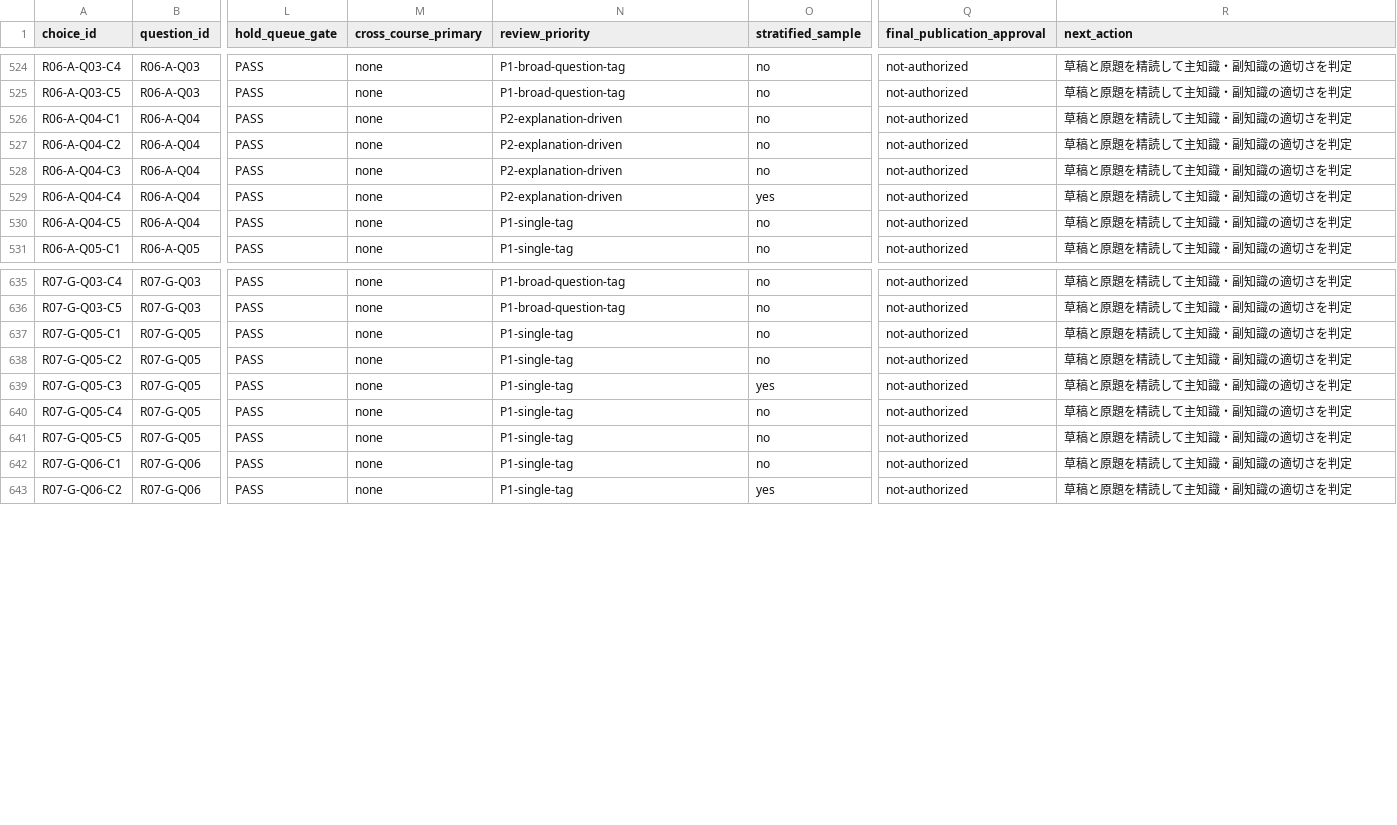
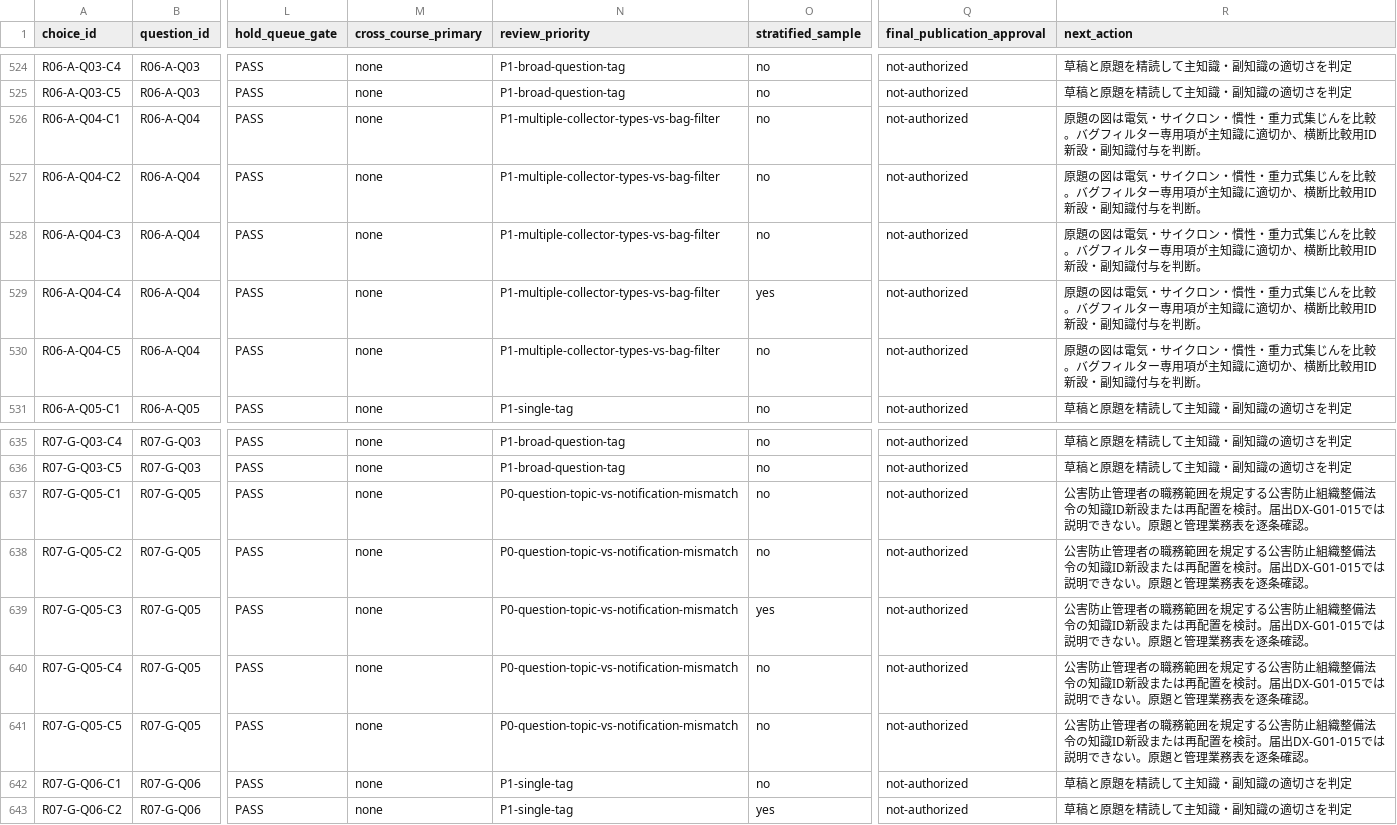
Before and after one commit to rhodanus2179/dioxin-studyware, a CSV file: docs/research/choice-map-triage-795-pass30.csv, drawn as a sheet; only a part is shown, gaps mark what is left out; the diff names each change by its address in the sheet, - before the commit and + after, or states it on an @@ line.

Commit message:
qa: mark ten high-priority semantic ambiguities for manager duties and comparative collectors

```diff
--- a/docs/research/choice-map-triage-795-pass30.csv
+++ b/docs/research/choice-map-triage-795-pass30.csv
-N526:N529 (review_priority): P2-explanation-driven
+N526:N529 (review_priority): P1-multiple-collector-types-vs-bag-filter
-R526:R530 (next_action): 草稿と原題を精読して主知識・副知識の適切さを判定
+R526:R530 (next_action): 原題の図は電気・サイクロン・慣性・重力式集じんを比較。バグフィルター専用項が主知識に適切か、横断比較用ID新設・副知識付与を判断。
-N530 (review_priority): P1-single-tag
+N530 (review_priority): P1-multiple-collector-types-vs-bag-filter
-N637:N641 (review_priority): P1-single-tag
+N637:N641 (review_priority): P0-question-topic-vs-notification-mismatch
-R637:R641 (next_action): 草稿と原題を精読して主知識・副知識の適切さを判定
+R637:R641 (next_action): 公害防止管理者の職務範囲を規定する公害防止組織整備法令の知識ID新設または再配置を検討。届出DX-G01-015では説明できない。原題と管理業務表を逐条確認。
```
